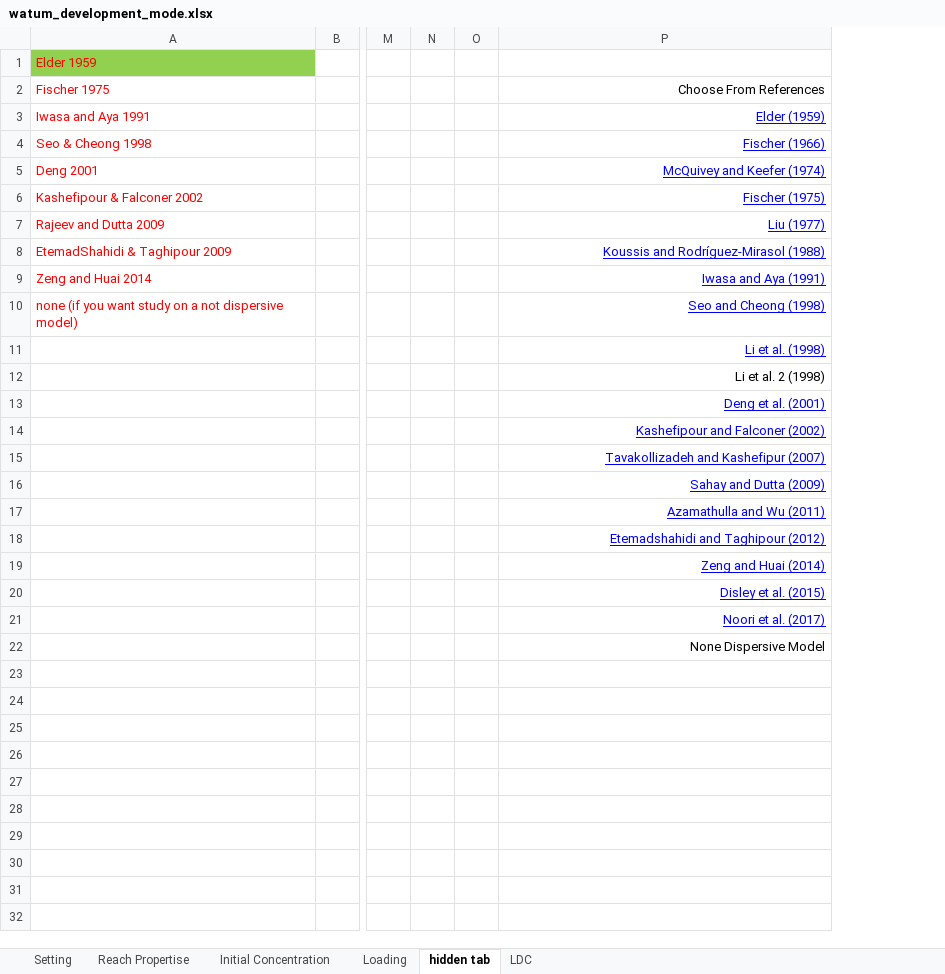
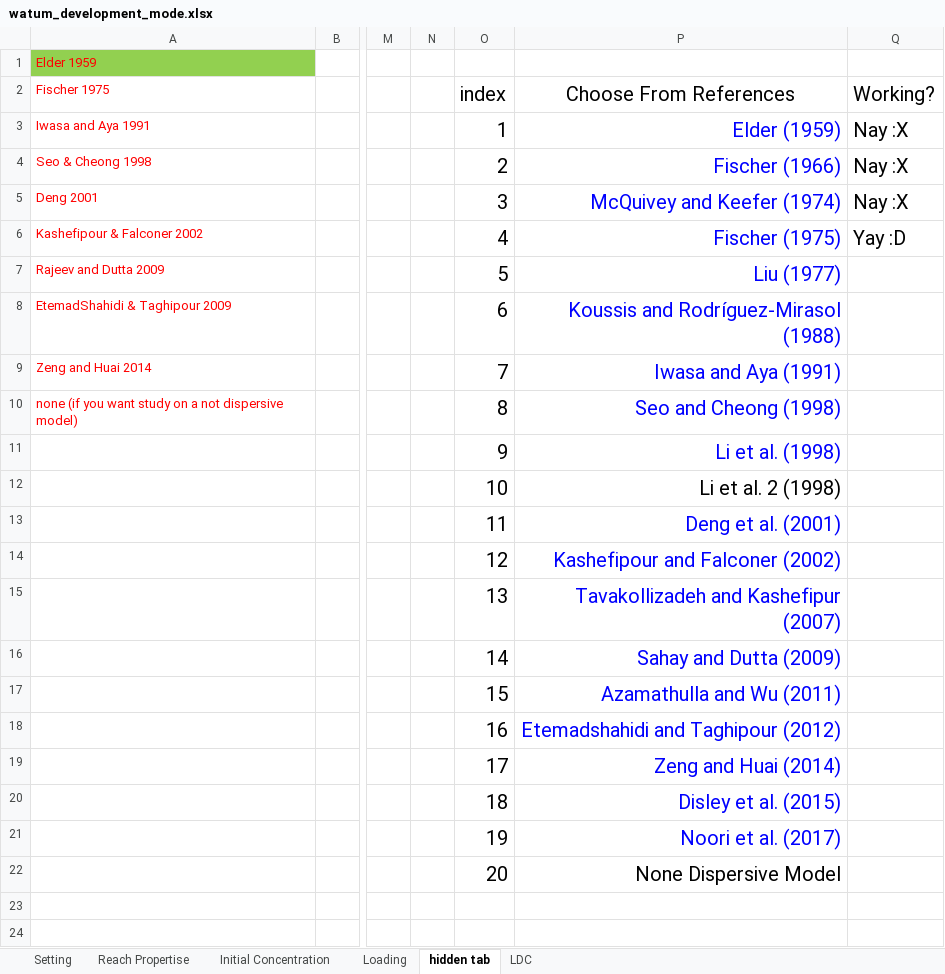
Before and after one commit to Riverchain/watum, an Excel workbook: watum_development_mode.xlsx, sheet hidden tab, drawn as a sheet; only a part is shown, gaps mark what is left out; values as stored, in another font and other column widths than the file's, no borders; table styles not drawn; removed rows and columns are numbered as before the commit, all else as after; the diff names each change by its address in the sheet, - before the commit and + after, or states it on an @@ line.

Commit message:
Watum model just got updated

```diff
--- a/watum_development_mode.xlsx (sheet hidden tab)
+++ b/watum_development_mode.xlsx (sheet hidden tab)
-column O, empty
+column O, rows 2-22: index | 1 | 2 | 3 | 4 | 5 | 6 | 7 | 8 | 9 | 10 | 11 | 12 | 13 | 14 | 15 | 16 | 17 | 18 | 19 | 20
+column Q, rows 2-6: Working? | Nay :X | Nay :X | Nay :X | Yay :D
@@ P2:P22 text size: larger @@
-P2 alignment: right
+P2 alignment: center
-P3:P11 underline: on
+P3:P11 underline: off
-P13:P21 underline: on
+P13:P21 underline: off
```
Also changed, not shown: 14 other files.
